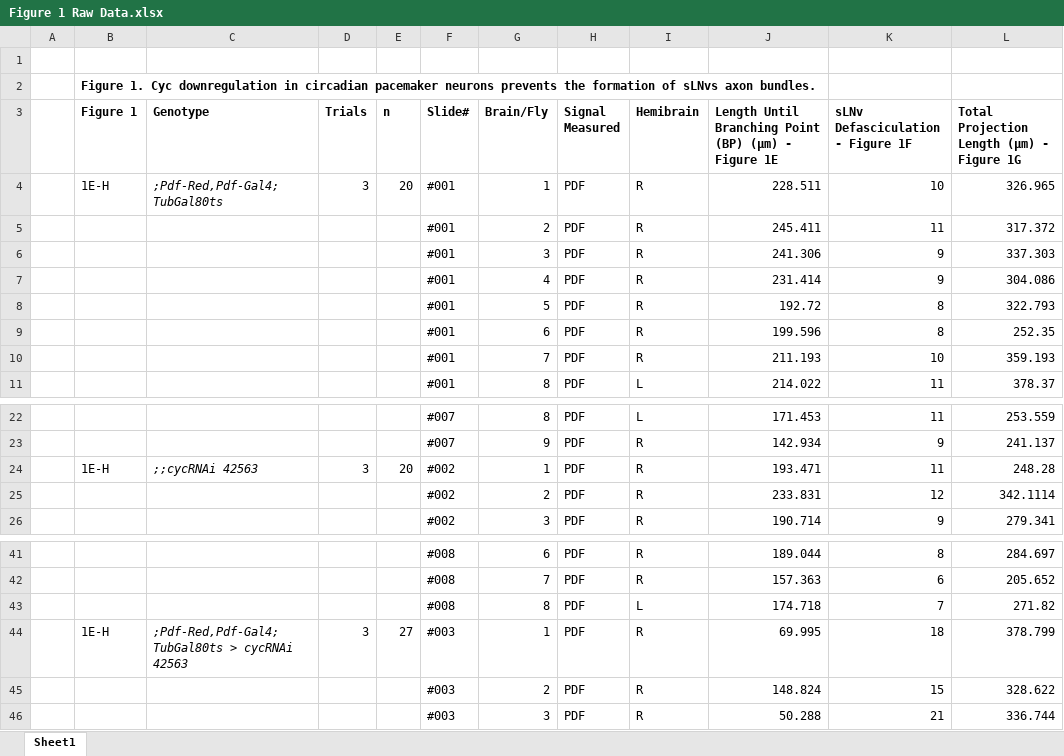
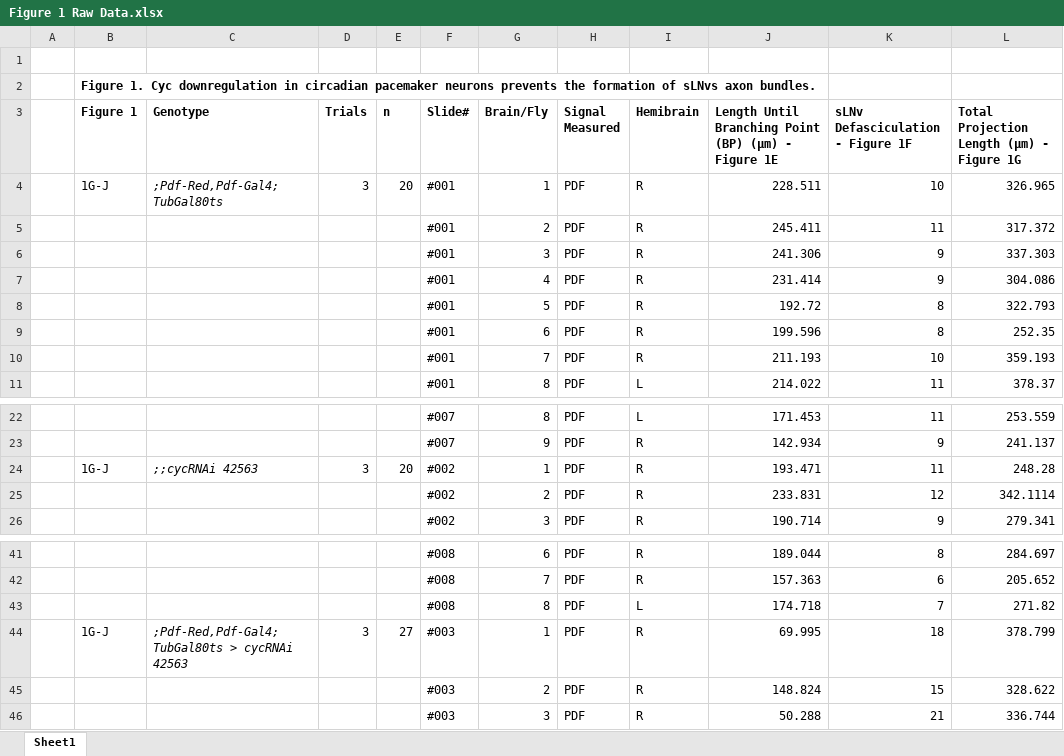
Before and after one commit to graceb4/cyc-ms-raw-data, an Excel workbook: Figure 1 Raw Data.xlsx, sheet Sheet1, drawn as a sheet; only a part is shown, gaps mark what is left out; values as stored, in another font and other column widths than the file's, no borders; the diff covers the shown part only; the diff names each change by its address in the sheet, - before the commit and + after, or states it on an @@ line.

```diff
--- a/Figure 1 Raw Data.xlsx (sheet Sheet1)
+++ b/Figure 1 Raw Data.xlsx (sheet Sheet1)
-B4 (Figure 1): 1E-H
+B4 (Figure 1): 1G-J
-B24 (Figure 1): 1E-H
+B24 (Figure 1): 1G-J
-B44 (Figure 1): 1E-H
+B44 (Figure 1): 1G-J
```
Also changed, not shown: 37 added rows elsewhere in this sheet.
